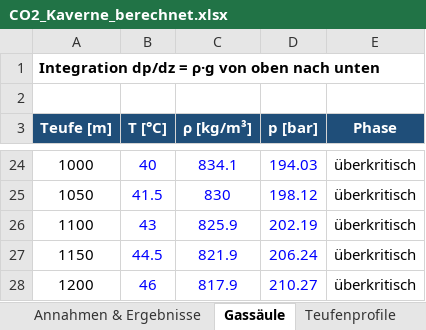
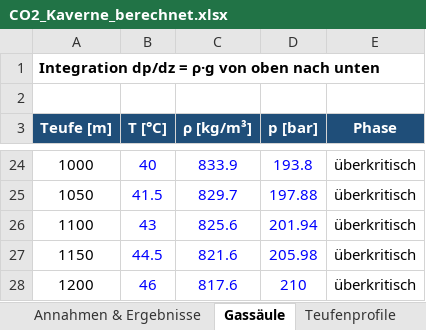
Before and after one commit to samaxa/Mutterschiff, an Excel workbook: CO2_Ziwschenspeicherung_Salzkavernen/Kavernenrechner/1_auslegung/CO2_Kaverne_berechnet.xlsx, sheet Gassäule, drawn as a sheet; only a part is shown, gaps mark what is left out; values as stored, in another font and other column widths than the file's, no borders; the diff covers the shown part only; the diff names each change by its address in the sheet, - before the commit and + after, or states it on an @@ line.

```diff
--- a/CO2_Ziwschenspeicherung_Salzkavernen/Kavernenrechner/1_auslegung/CO2_Kaverne_berechnet.xlsx (sheet Gassäule)
+++ b/CO2_Ziwschenspeicherung_Salzkavernen/Kavernenrechner/1_auslegung/CO2_Kaverne_berechnet.xlsx (sheet Gassäule)
-C24 (ρ [kg/m³]): 834.1
+C24 (ρ [kg/m³]): 833.9
-D24 (p [bar]): 194.03
+D24 (p [bar]): 193.8
-C25 (ρ [kg/m³]): 830
+C25 (ρ [kg/m³]): 829.7
-D25 (p [bar]): 198.12
+D25 (p [bar]): 197.88
-C26 (ρ [kg/m³]): 825.9
+C26 (ρ [kg/m³]): 825.6
-D26 (p [bar]): 202.19
+D26 (p [bar]): 201.94
-C27 (ρ [kg/m³]): 821.9
+C27 (ρ [kg/m³]): 821.6
-D27 (p [bar]): 206.24
+D27 (p [bar]): 205.98
-C28 (ρ [kg/m³]): 817.9
+C28 (ρ [kg/m³]): 817.6
-D28 (p [bar]): 210.27
+D28 (p [bar]): 210
```
Also changed, not shown: 32 edited cells elsewhere in this sheet, sheet Teufenprofile, sheet Annahmen & Ergebnisse, 6 other files.
